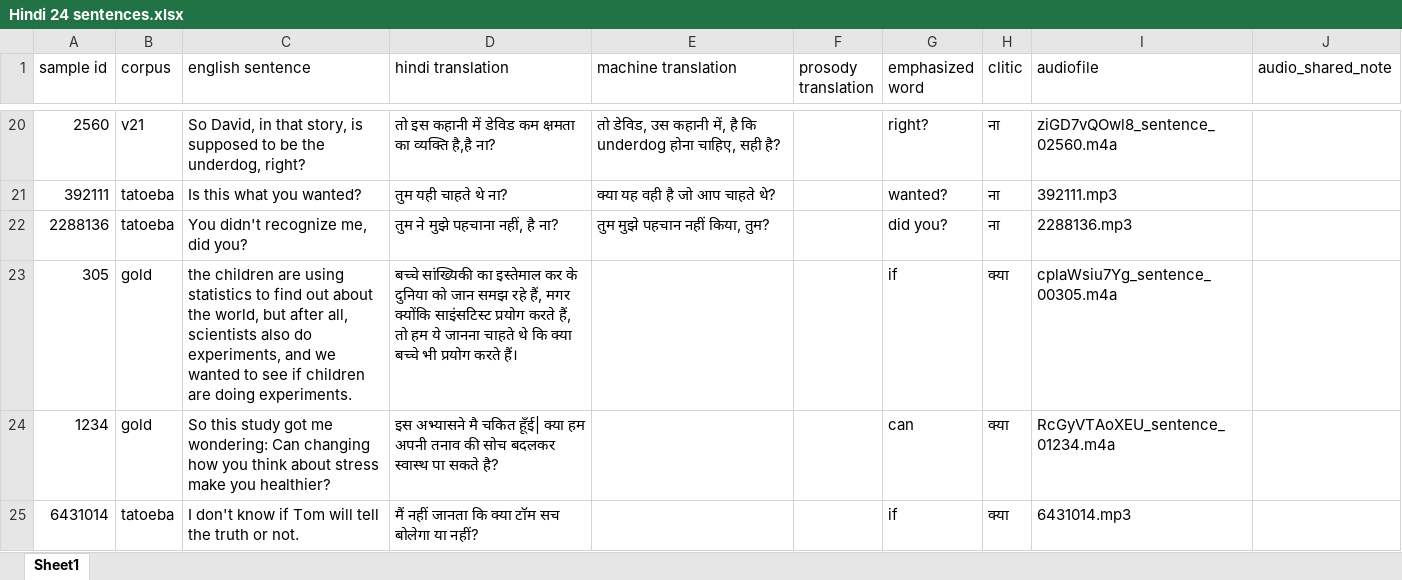
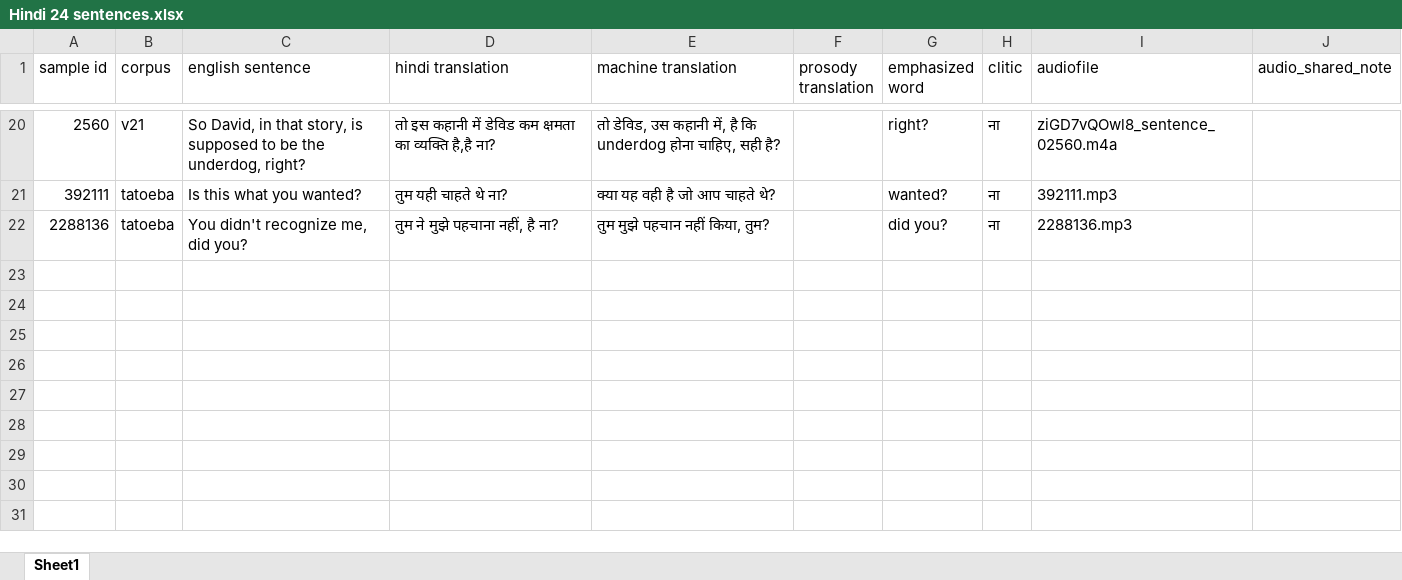
Before and after one commit to Krishnenduanitha/English-Hindi-Translation-Survey, an Excel workbook: Hindi 24 sentences.xlsx, sheet Sheet1, drawn as a sheet; only a part is shown, gaps mark what is left out; values as stored, in another font and other column widths than the file's, no borders; the diff names each change by its address in the sheet, - before the commit and + after, or states it on an @@ line.

Commit message:
Update Hindi questionnaire

```diff
--- a/Hindi 24 sentences.xlsx (sheet Sheet1)
+++ b/Hindi 24 sentences.xlsx (sheet Sheet1)
-row 23: 305 | gold | the children are using statistics to find out about the world, but after all, scientists also do experiments, and we wanted to see if children are doing experiments. | बच्चे सांख्यिकी का इस्तेमाल कर के दुनिया को जान समझ रहे हैं, मगर क्योंकि साइंसटिस्ट प्रयोग करते हैं, तो हम ये जानना चाहते थे कि क्या बच्चे भी प्रयोग करते हैं। |  |  | if | क्या | cplaWsiu7Yg_sentence_00305.m4a
-row 24: 1234 | gold | So this study got me wondering: Can changing how you think about stress make you healthier? | इस अभ्यासने मै चकित हूँई| क्या हम अपनी तनाव की सोच बदलकर स्वास्थ पा सकते है? |  |  | can | क्या | RcGyVTAoXEU_sentence_01234.m4a
-row 25: 6431014 | tatoeba | I don't know if Tom will tell the truth or not. | मैं नहीं जानता कि क्या टॉम सच बोलेगा या नहीं? |  |  | if | क्या | 6431014.mp3
```
Also changed, not shown: 3 other files.
